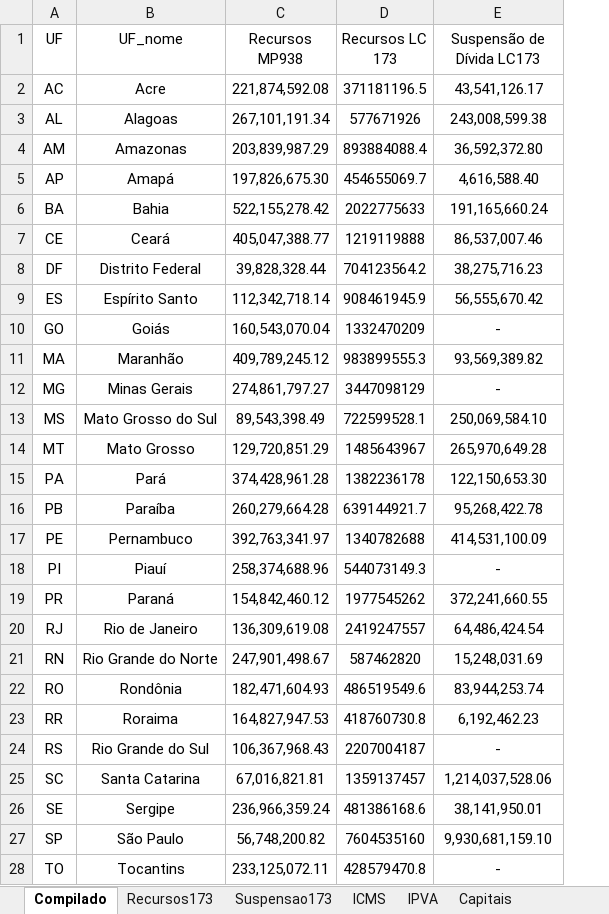
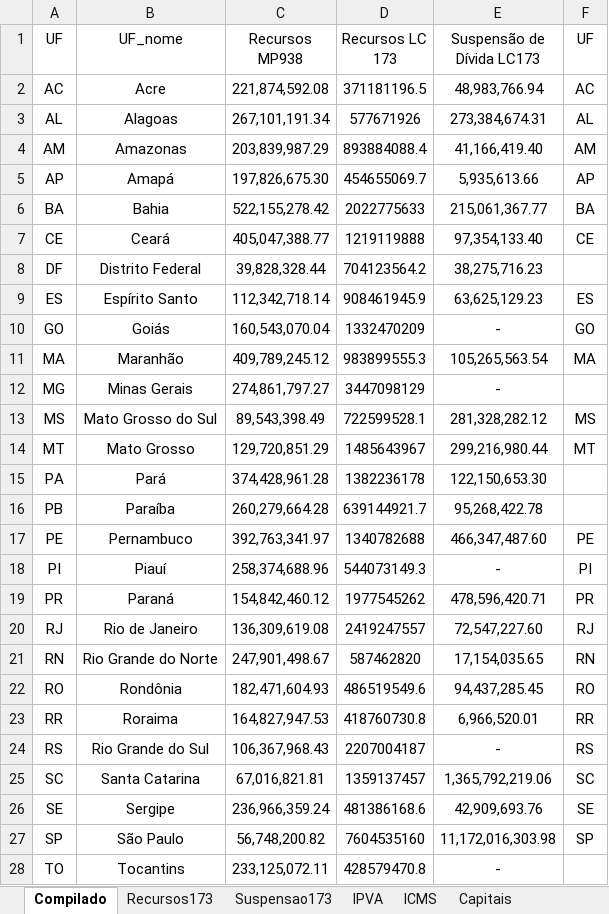
Before and after one commit to frsegundo/monitora-suporte-federativo, an Excel workbook: dadosTeste.xlsx, sheet Compilado, drawn as a sheet; only a part is shown; values as stored, in another font and other column widths than the file's, no borders; the diff covers the shown part only; the diff names each change by its address in the sheet, - before the commit and + after, or states it on an @@ line.

```diff
--- a/dadosTeste.xlsx (sheet Compilado)
+++ b/dadosTeste.xlsx (sheet Compilado)
@@ sheet tab order changed: Compilado | Recursos173 | Suspensao173 | IPVA | ICMS | Capitais @@
+column F (UF), rows 2-27: AC | AL | AM | AP | BA | CE |  | ES | GO | MA |  | MS | MT |  |  | PE | PI | PR | RJ | RN | RO | RR | RS | SC | SE | SP
-E2 (Suspensão de Dívida LC173): 43,541,126.17
+E2 (Suspensão de Dívida LC173): 48,983,766.94
-E3 (Suspensão de Dívida LC173): 243,008,599.38
+E3 (Suspensão de Dívida LC173): 273,384,674.31
-E4 (Suspensão de Dívida LC173): 36,592,372.80
+E4 (Suspensão de Dívida LC173): 41,166,419.40
-E5 (Suspensão de Dívida LC173): 4,616,588.40
+E5 (Suspensão de Dívida LC173): 5,935,613.66
-E6 (Suspensão de Dívida LC173): 191,165,660.24
+E6 (Suspensão de Dívida LC173): 215,061,367.77
-E7 (Suspensão de Dívida LC173): 86,537,007.46
+E7 (Suspensão de Dívida LC173): 97,354,133.40
-E9 (Suspensão de Dívida LC173): 56,555,670.42
+E9 (Suspensão de Dívida LC173): 63,625,129.23
-E11 (Suspensão de Dívida LC173): 93,569,389.82
+E11 (Suspensão de Dívida LC173): 105,265,563.54
-E13 (Suspensão de Dívida LC173): 250,069,584.10
+E13 (Suspensão de Dívida LC173): 281,328,282.12
-E14 (Suspensão de Dívida LC173): 265,970,649.28
+E14 (Suspensão de Dívida LC173): 299,216,980.44
-E17 (Suspensão de Dívida LC173): 414,531,100.09
+E17 (Suspensão de Dívida LC173): 466,347,487.60
-E19 (Suspensão de Dívida LC173): 372,241,660.55
+E19 (Suspensão de Dívida LC173): 478,596,420.71
-E20 (Suspensão de Dívida LC173): 64,486,424.54
+E20 (Suspensão de Dívida LC173): 72,547,227.60
-E21 (Suspensão de Dívida LC173): 15,248,031.69
+E21 (Suspensão de Dívida LC173): 17,154,035.65
-E22 (Suspensão de Dívida LC173): 83,944,253.74
+E22 (Suspensão de Dívida LC173): 94,437,285.45
-E23 (Suspensão de Dívida LC173): 6,192,462.23
+E23 (Suspensão de Dívida LC173): 6,966,520.01
-E25 (Suspensão de Dívida LC173): 1,214,037,528.06
+E25 (Suspensão de Dívida LC173): 1,365,792,219.06
-E26 (Suspensão de Dívida LC173): 38,141,950.01
+E26 (Suspensão de Dívida LC173): 42,909,693.76
-E27 (Suspensão de Dívida LC173): 9,930,681,159.10
+E27 (Suspensão de Dívida LC173): 11,172,016,303.98
```
Also changed, not shown: 1 edited cell elsewhere in this sheet, sheet Planilha1, sheet IPVA, sheet ICMS, sheet Recursos173, sheet Suspensao173, formulas that keep their value, 1 other file.
